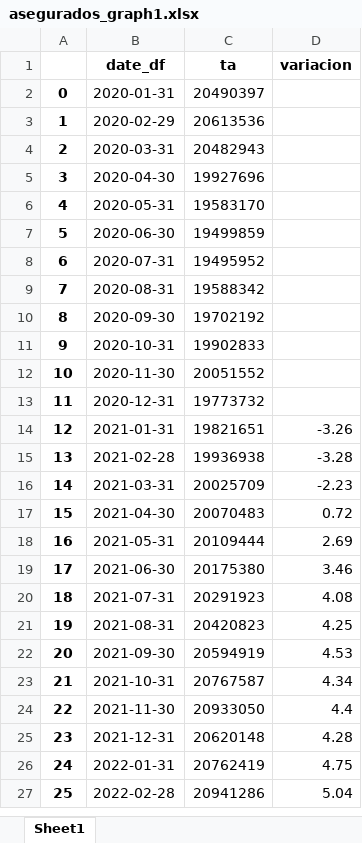
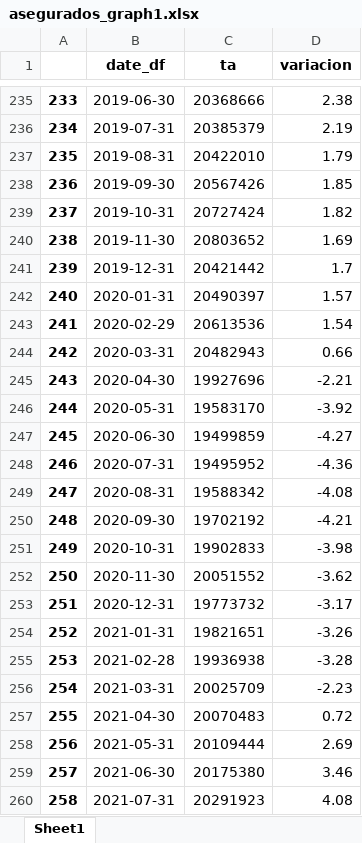
Before and after one commit to jfloresbmxt/tablero_macro, an Excel workbook: data/asegurados_graph1.xlsx, sheet Sheet1, drawn as a sheet; only a part is shown, gaps mark what is left out; the shorter side is filled out with more unchanged rows; values as stored, in another font and other column widths than the file's, no borders; addresses are those after the commit; the diff covers the shown part only; the diff names each change by its address in the sheet, - before the commit and + after, or states it on an @@ line.

Commit message:
Agrega datos actualizados para grafica1 y grafica2 de asegurados

```diff
--- a/data/asegurados_graph1.xlsx (sheet Sheet1)
+++ b/data/asegurados_graph1.xlsx (sheet Sheet1)
+row 235: 233 | 2019-06-30 | 20368666 | 2.38
+row 236: 234 | 2019-07-31 | 20385379 | 2.19
+row 237: 235 | 2019-08-31 | 20422010 | 1.79
+row 238: 236 | 2019-09-30 | 20567426 | 1.85
+row 239: 237 | 2019-10-31 | 20727424 | 1.82
+row 240: 238 | 2019-11-30 | 20803652 | 1.69
+row 241: 239 | 2019-12-31 | 20421442 | 1.7
@@ column A renumbered from row 242 down @@
-D242 (variacion): (empty)
+D242 (variacion): 1.57
-D243 (variacion): (empty)
+D243 (variacion): 1.54
-D244 (variacion): (empty)
+D244 (variacion): 0.66
-D245 (variacion): (empty)
+D245 (variacion): -2.21
-D246 (variacion): (empty)
+D246 (variacion): -3.92
-D247 (variacion): (empty)
+D247 (variacion): -4.27
-D248 (variacion): (empty)
+D248 (variacion): -4.36
-D249 (variacion): (empty)
+D249 (variacion): -4.08
-D250 (variacion): (empty)
+D250 (variacion): -4.21
-D251 (variacion): (empty)
+D251 (variacion): -3.98
-D252 (variacion): (empty)
+D252 (variacion): -3.62
-D253 (variacion): (empty)
+D253 (variacion): -3.17
```
Also changed, not shown: 233 added rows elsewhere in this sheet, data/asegurados_graph2.xlsx.
